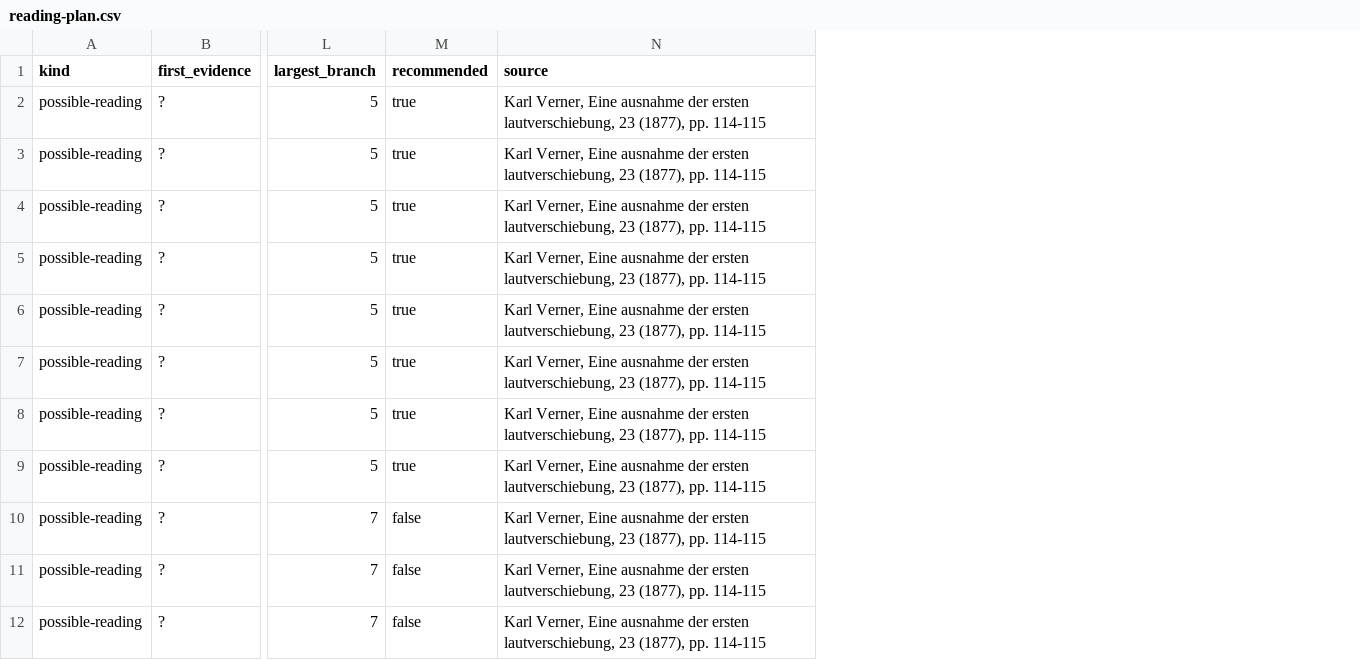
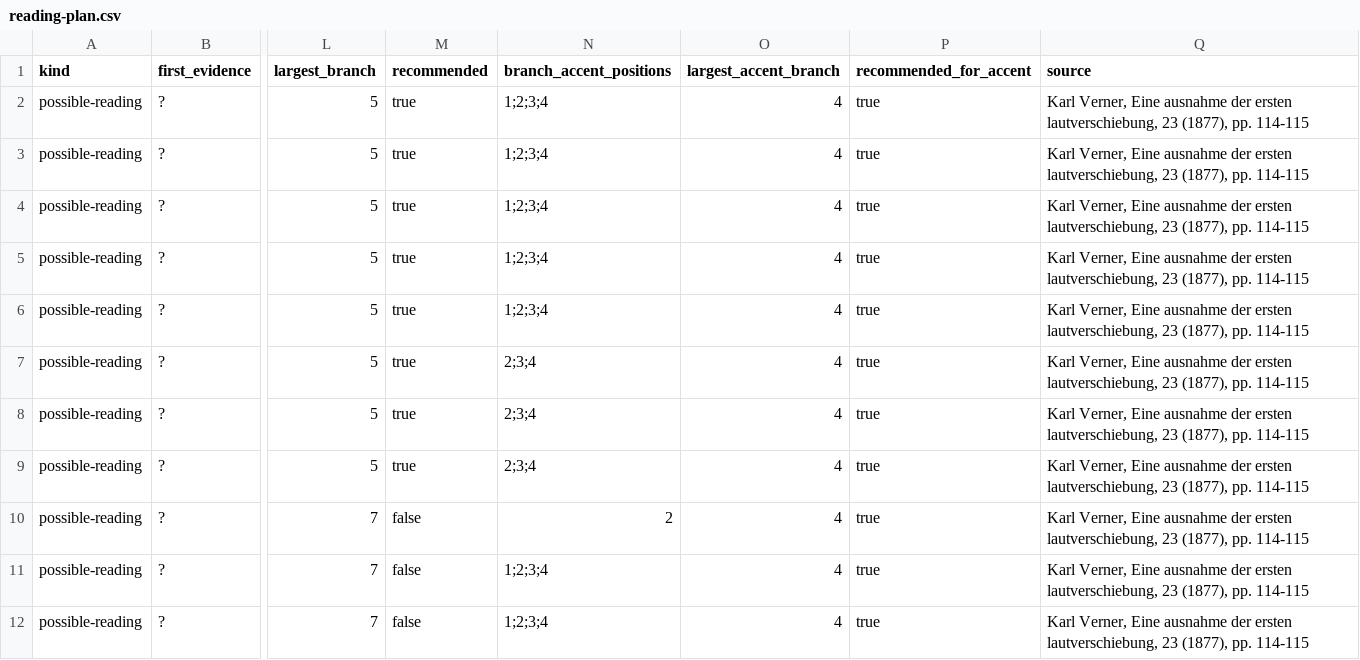
Before and after one commit to antonsoo/akzent, a CSV file: examples/inquiry/reading-plan.csv, drawn as a sheet; only a part is shown, gaps mark what is left out; the diff names each change by its address in the sheet, - before the commit and + after, or states it on an @@ line.

Commit message:
fix: distinguish accent evidence and sustain verified source transfers

```diff
--- a/examples/inquiry/reading-plan.csv
+++ b/examples/inquiry/reading-plan.csv
+column N (branch_accent_positions), rows 2-12: 1;2;3;4 | 1;2;3;4 | 1;2;3;4 | 1;2;3;4 | 1;2;3;4 | 2;3;4 | 2;3;4 | 2;3;4 | 2 | 1;2;3;4 | 1;2;3;4
+column O (largest_accent_branch), rows 2-12: all 4
+column P (recommended_for_accent), rows 2-12: all true
```
Also changed, not shown: examples/inquiry/shared-output.csv, 34 other files.
